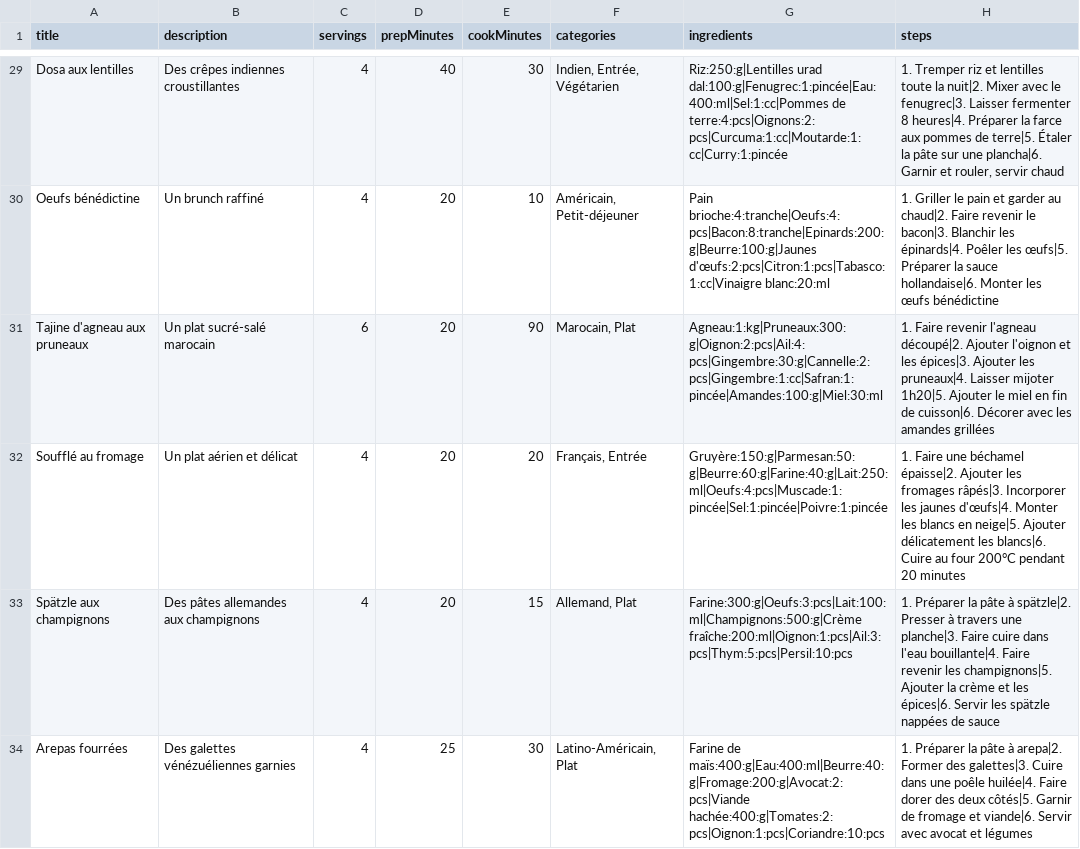
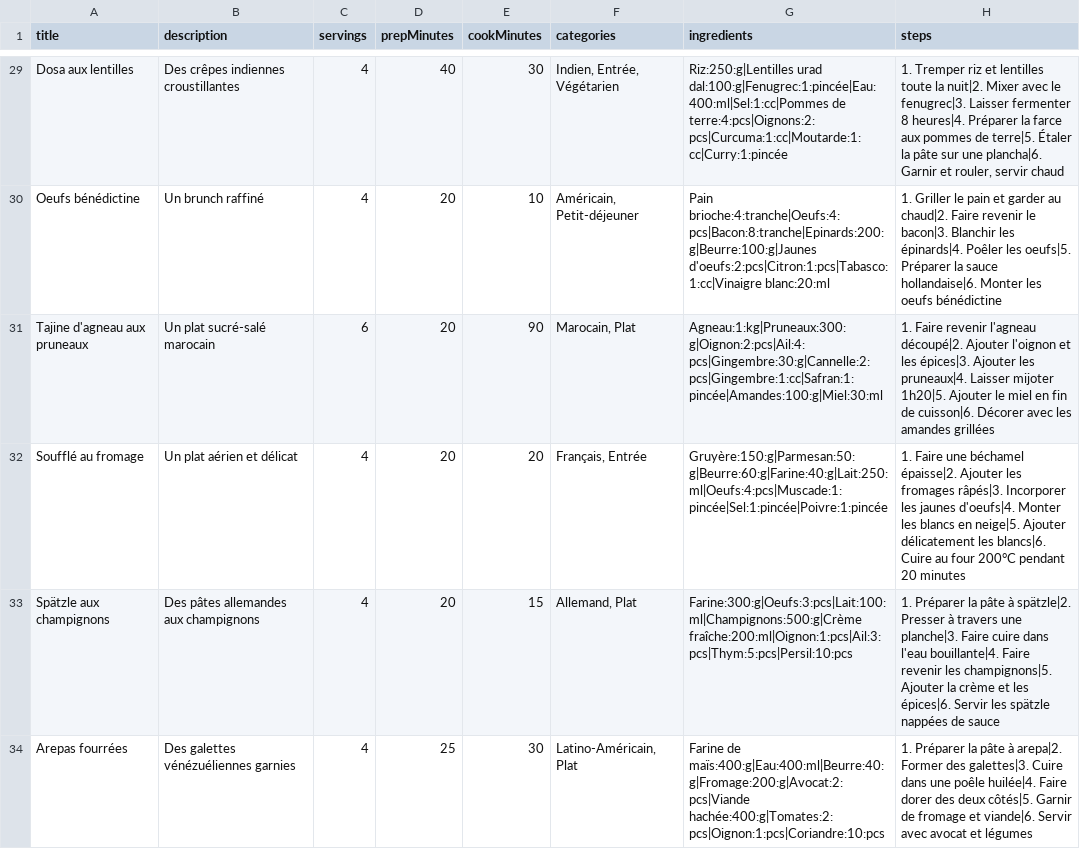
Before and after one commit to Arnaudgouel/recipes-library, a CSV file: public/exemple-recettes.csv, drawn as a sheet; only a part is shown, gaps mark what is left out; the diff covers the shown part only.

Commit message:
fix: correct ingredient and step descriptions in example recipes for consistency

```diff
--- a/public/exemple-recettes.csv
+++ b/public/exemple-recettes.csv
@@ -29,5 +29,5 @@ title,description,servings,prepMinutes,cookMinutes,categories,ingredients,steps
 "Dosa aux lentilles","Des crêpes indiennes croustillantes",4,40,30,"Indien, Entrée, Végétarien","Riz:250:g|Lentilles urad dal:100:g|Fenugrec:1:pincée|Eau:400:ml|Sel:1:cc|Pommes de terre:4:pcs|Oignons:2:pcs|Curcuma:1:cc|Moutarde:1:cc|Curry:1:pincée","1. Tremper riz et lentilles toute la nuit|2. Mixer avec le fenugrec|3. Laisser fermenter 8 heures|4. Préparer la farce aux pommes de terre|5. Étaler la pâte sur une plancha|6. Garnir et rouler, servir chaud"
-"Oeufs bénédictine","Un brunch raffiné",4,20,10,"Américain, Petit-déjeuner","Pain brioche:4:tranche|Oeufs:4:pcs|Bacon:8:tranche|Epinards:200:g|Beurre:100:g|Jaunes d'œufs:2:pcs|Citron:1:pcs|Tabasco:1:cc|Vinaigre blanc:20:ml","1. Griller le pain et garder au chaud|2. Faire revenir le bacon|3. Blanchir les épinards|4. Poêler les œufs|5. Préparer la sauce hollandaise|6. Monter les œufs bénédictine"
+"Oeufs bénédictine","Un brunch raffiné",4,20,10,"Américain, Petit-déjeuner","Pain brioche:4:tranche|Oeufs:4:pcs|Bacon:8:tranche|Epinards:200:g|Beurre:100:g|Jaunes d'oeufs:2:pcs|Citron:1:pcs|Tabasco:1:cc|Vinaigre blanc:20:ml","1. Griller le pain et garder au chaud|2. Faire revenir le bacon|3. Blanchir les épinards|4. Poêler les oeufs|5. Préparer la sauce hollandaise|6. Monter les oeufs bénédictine"
 "Tajine d'agneau aux pruneaux","Un plat sucré-salé marocain",6,20,90,"Marocain, Plat","Agneau:1:kg|Pruneaux:300:g|Oignon:2:pcs|Ail:4:pcs|Gingembre:30:g|Cannelle:2:pcs|Gingembre:1:cc|Safran:1:pincée|Amandes:100:g|Miel:30:ml","1. Faire revenir l'agneau découpé|2. Ajouter l'oignon et les épices|3. Ajouter les pruneaux|4. Laisser mijoter 1h20|5. Ajouter le miel en fin de cuisson|6. Décorer avec les amandes grillées"
-"Soufflé au fromage","Un plat aérien et délicat",4,20,20,"Français, Entrée","Gruyère:150:g|Parmesan:50:g|Beurre:60:g|Farine:40:g|Lait:250:ml|Oeufs:4:pcs|Muscade:1:pincée|Sel:1:pincée|Poivre:1:pincée","1. Faire une béchamel épaisse|2. Ajouter les fromages râpés|3. Incorporer les jaunes d'œufs|4. Monter les blancs en neige|5. Ajouter délicatement les blancs|6. Cuire au four 200°C pendant 20 minutes"
+"Soufflé au fromage","Un plat aérien et délicat",4,20,20,"Français, Entrée","Gruyère:150:g|Parmesan:50:g|Beurre:60:g|Farine:40:g|Lait:250:ml|Oeufs:4:pcs|Muscade:1:pincée|Sel:1:pincée|Poivre:1:pincée","1. Faire une béchamel épaisse|2. Ajouter les fromages râpés|3. Incorporer les jaunes d'oeufs|4. Monter les blancs en neige|5. Ajouter délicatement les blancs|6. Cuire au four 200°C pendant 20 minutes"
 "Spätzle aux champignons","Des pâtes allemandes aux champignons",4,20,15,"Allemand, Plat","Farine:300:g|Oeufs:3:pcs|Lait:100:ml|Champignons:500:g|Crème fraîche:200:ml|Oignon:1:pcs|Ail:3:pcs|Thym:5:pcs|Persil:10:pcs","1. Préparer la pâte à spätzle|2. Presser à travers une planche|3. Faire cuire dans l'eau bouillante|4. Faire revenir les champignons|5. Ajouter la crème et les épices|6. Servir les spätzle nappées de sauce"
```
Also changed, not shown: 20 edited cells elsewhere in this file.
